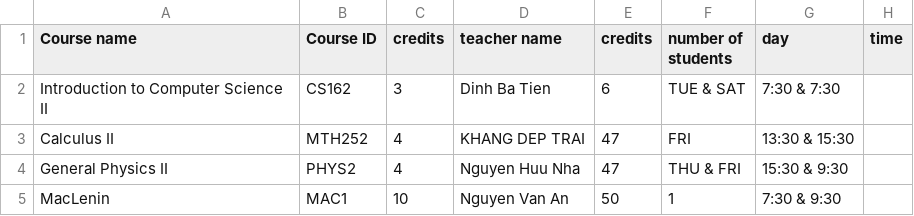
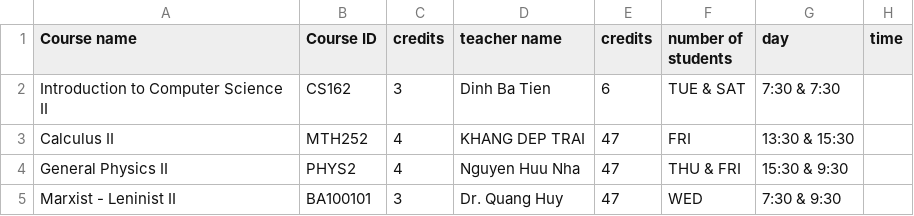
Before and after one commit to hiimkhang/Student-Management-System, a CSV file: Project_CS/Project_CS/2020_2021_Semester2.csv, drawn as a sheet.

```diff
--- a/Project_CS/Project_CS/2020_2021_Semester2.csv
+++ b/Project_CS/Project_CS/2020_2021_Semester2.csv
@@ -4,2 +4,2 @@ Calculus II,MTH252,4,KHANG DEP TRAI,47,FRI,13:30 & 15:30
 General Physics II,PHYS2,4,Nguyen Huu Nha,47,THU & FRI,15:30 & 9:30
-MacLenin,MAC1,10,Nguyen Van An,50,1,7:30 & 9:30
+Marxist - Leninist II,BA100101,3,Dr. Quang Huy,47,WED,7:30 & 9:30
```
Also changed, not shown: 6 other files.
